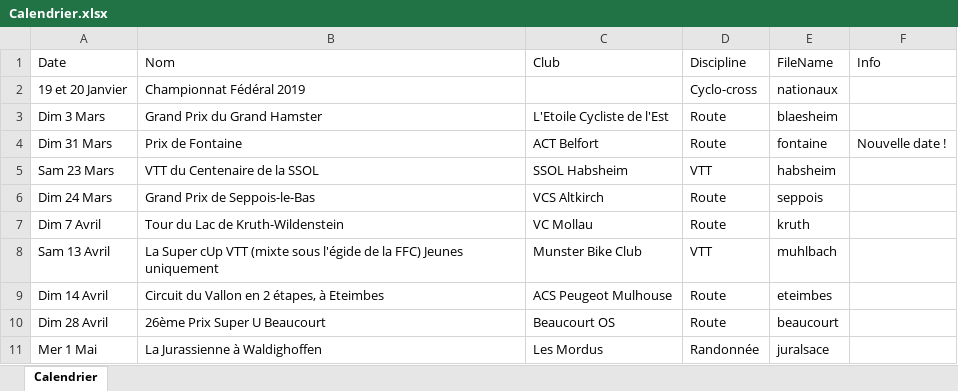
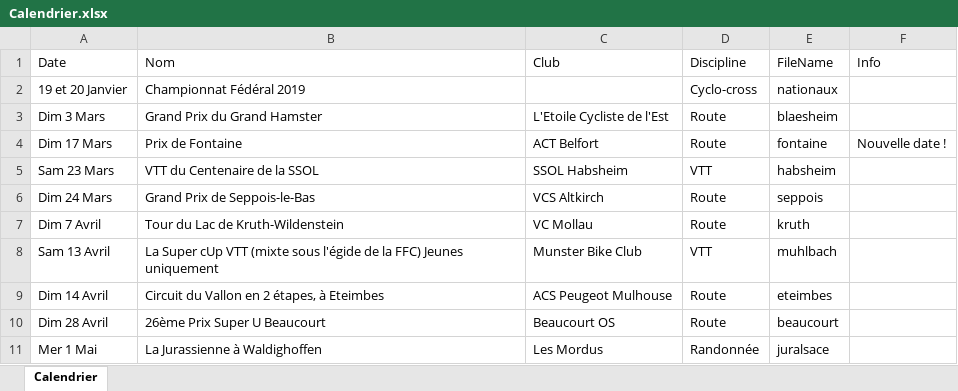
Before and after one commit to FlorianKohler/68-FSGT-Cyclisme-Alsace, an Excel workbook: Calendrier.xlsx, sheet Calendrier, drawn as a sheet; only a part is shown; values as stored, in another font and other column widths than the file's, no borders; the diff names each change by its address in the sheet, - before the commit and + after, or states it on an @@ line.

Commit message:
date typo

```diff
--- a/Calendrier.xlsx (sheet Calendrier)
+++ b/Calendrier.xlsx (sheet Calendrier)
-A4 (Date): Dim 31 Mars
+A4 (Date): Dim 17 Mars
```
Also changed, not shown: 2 other files.
